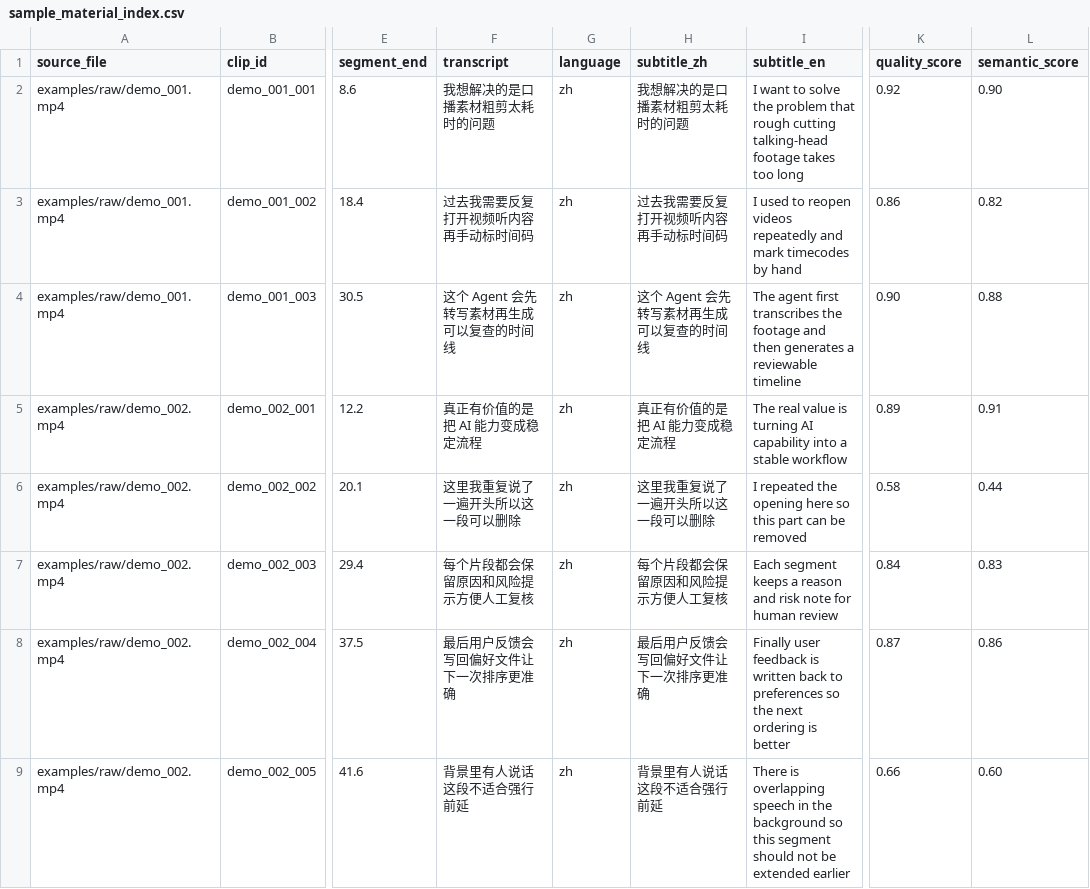
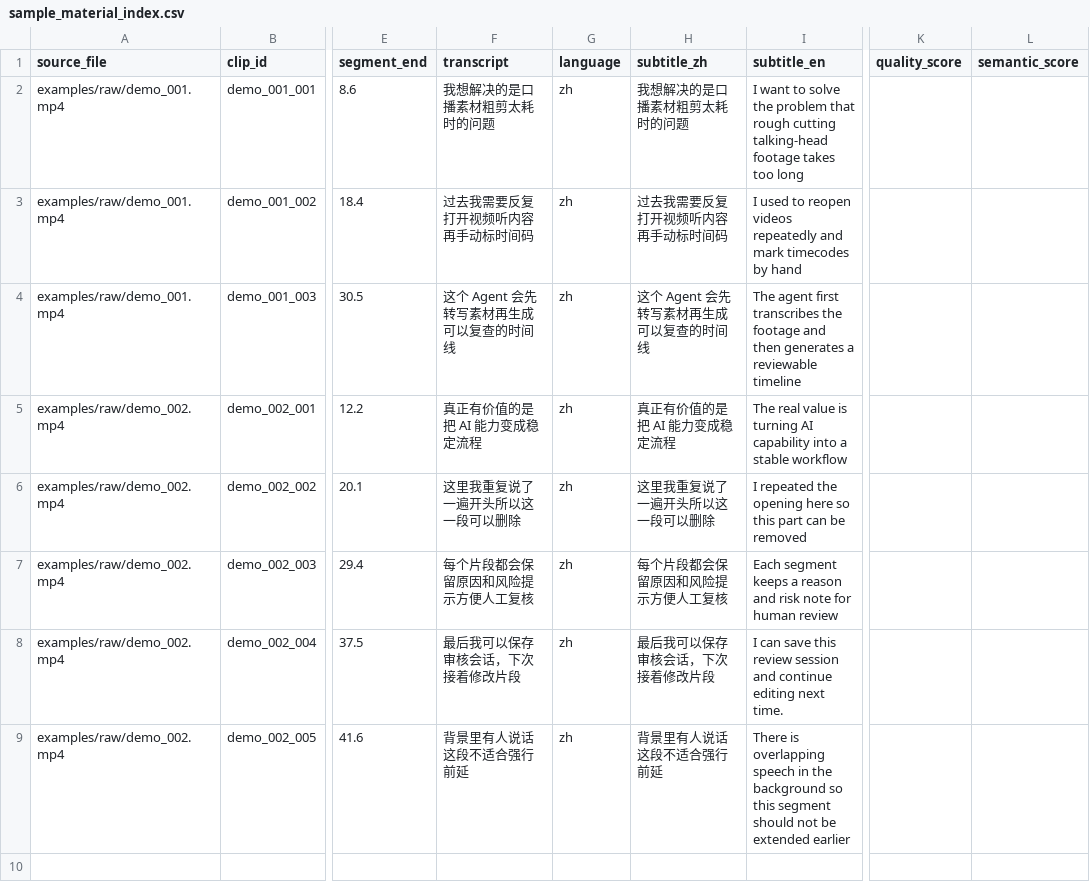
Before and after one commit to sagiistar-prog/roughcut-agent, a CSV file: examples/sample_material_index.csv, drawn as a sheet; only a part is shown, gaps mark what is left out; the diff names each change by its address in the sheet, - before the commit and + after, or states it on an @@ line.

```diff
--- a/examples/sample_material_index.csv
+++ b/examples/sample_material_index.csv
-K2 (quality_score): 0.92
+K2 (quality_score): (empty)
-L2 (semantic_score): 0.90
+L2 (semantic_score): (empty)
-K3 (quality_score): 0.86
+K3 (quality_score): (empty)
-L3 (semantic_score): 0.82
+L3 (semantic_score): (empty)
-K4 (quality_score): 0.90
+K4 (quality_score): (empty)
-L4 (semantic_score): 0.88
+L4 (semantic_score): (empty)
-K5 (quality_score): 0.89
+K5 (quality_score): (empty)
-L5 (semantic_score): 0.91
+L5 (semantic_score): (empty)
-K6 (quality_score): 0.58
+K6 (quality_score): (empty)
-L6 (semantic_score): 0.44
+L6 (semantic_score): (empty)
-K7 (quality_score): 0.84
+K7 (quality_score): (empty)
-L7 (semantic_score): 0.83
+L7 (semantic_score): (empty)
-F8 (transcript): 最后用户反馈会写回偏好文件让下一次排序更准确
+F8 (transcript): 最后我可以保存审核会话，下次接着修改片段
-H8 (subtitle_zh): 最后用户反馈会写回偏好文件让下一次排序更准确
+H8 (subtitle_zh): 最后我可以保存审核会话，下次接着修改片段
-I8 (subtitle_en): Finally user feedback is written back to preferences so the next ordering is better
+I8 (subtitle_en): I can save this review session and continue editing next time.
-K8 (quality_score): 0.87
+K8 (quality_score): (empty)
-L8 (semantic_score): 0.86
+L8 (semantic_score): (empty)
-K9 (quality_score): 0.66
+K9 (quality_score): (empty)
-L9 (semantic_score): 0.60
+L9 (semantic_score): (empty)
```
Also changed, not shown: examples/generated_timeline_review.csv, 47 other files.
